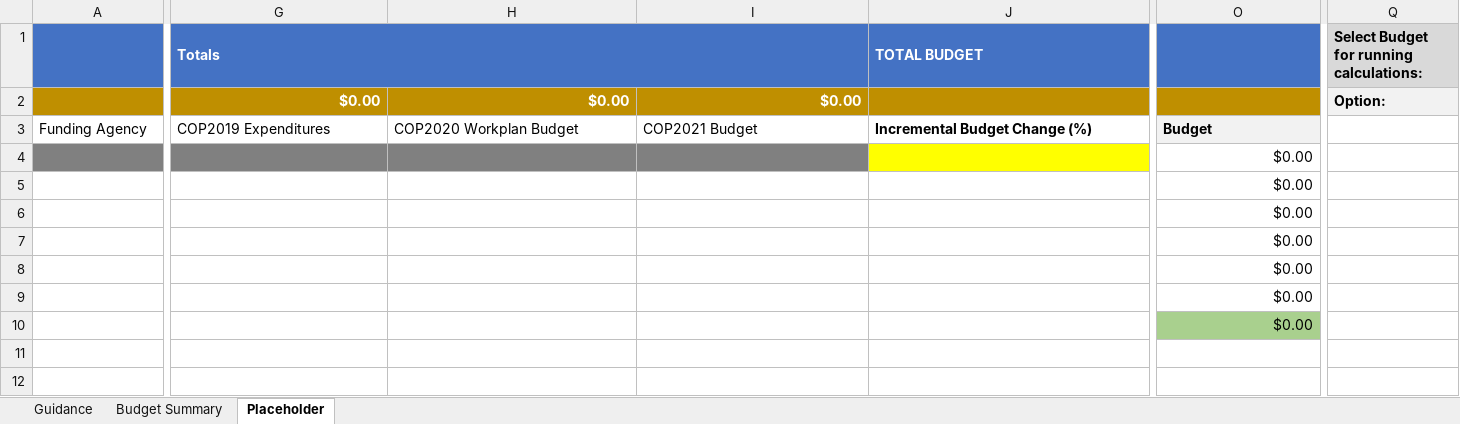
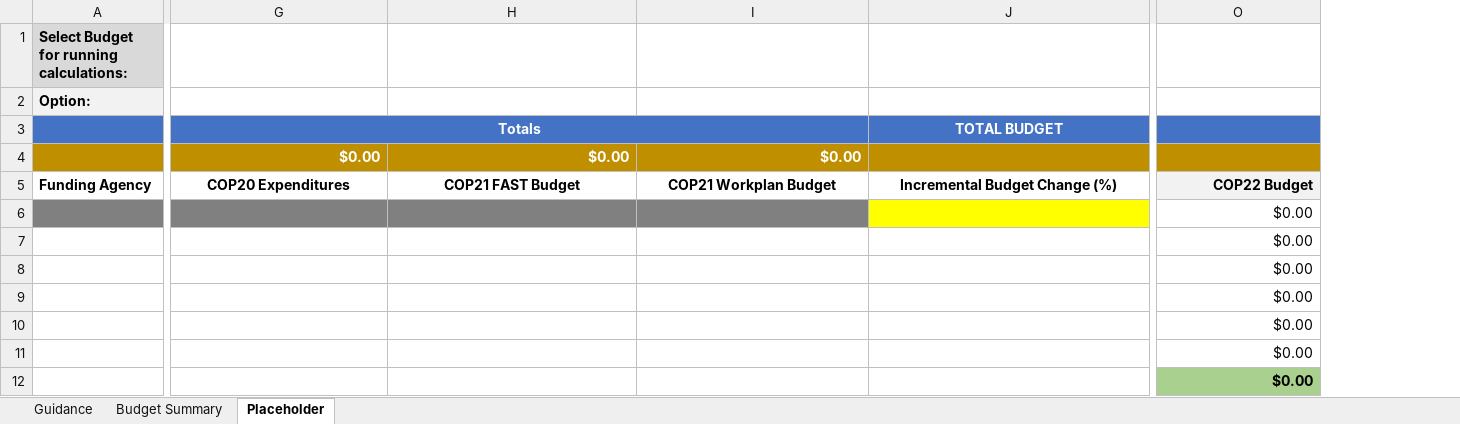
Before and after one commit to USAID-OHA-SI/EA-Utilities, an Excel workbook: template_automation/FAST_reference_tool/fast_reference_template.xlsx, sheet Placeholder, drawn as a sheet; only a part is shown, gaps mark what is left out; values as stored, in another font and other column widths than the file's, no borders; removed rows and columns are numbered as before the commit, all else as after; rows hold the shown columns only; the diff covers the shown part only; the diff names each change by its address in the sheet, - before the commit and + after, or states it on an @@ line.

Commit message:
FAST template automation v4 with new template

```diff
--- a/template_automation/FAST_reference_tool/fast_reference_template.xlsx (sheet Placeholder)
+++ b/template_automation/FAST_reference_tool/fast_reference_template.xlsx (sheet Placeholder)
-column Q, rows 1-2: Select Budget for running calculations: | Option:
+row 1: Select Budget for running calculations:
+row 2: Option:
-G3 alignment: left
+G3 alignment: center
-J3 alignment: left
+J3 alignment: center
-A5:I5 bold: off
+A5:I5 bold: on
-G5: COP2019 Expenditures
+G5: COP20 Expenditures
-G5:J5 alignment: left
+G5:J5 alignment: center
-H5: COP2020 Workplan Budget
+H5: COP21 FAST Budget
-I5: COP2021 Budget
+I5: COP21 Workplan Budget
-O5: Budget
+O5: COP22 Budget
-O5 alignment: left
+O5 alignment: right
-O12 bold: off
+O12 bold: on
```
Also changed, not shown: 1 removed column and cell formats elsewhere in this sheet, sheet Guidance, sheet Budget Summary, formulas that keep their value, 1 other file.
